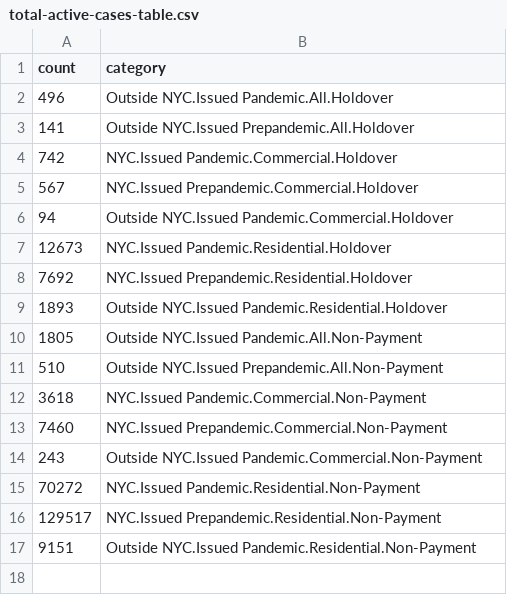
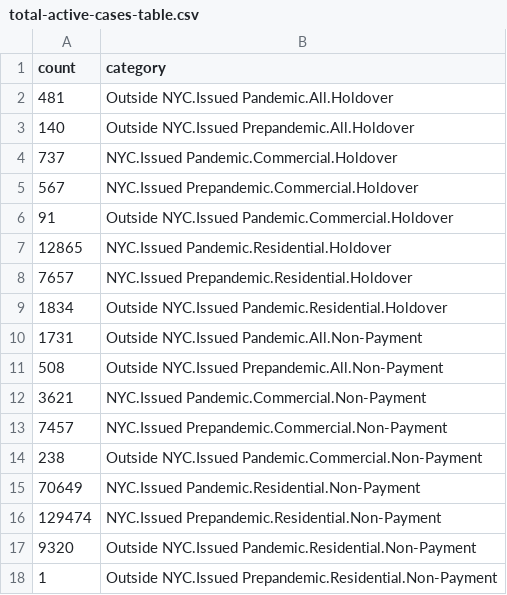
Before and after one commit to housing-data-coalition/rtc-eviction-viz, a CSV file: total-active-cases-table.csv, drawn as a sheet.

```diff
--- a/total-active-cases-table.csv
+++ b/total-active-cases-table.csv
@@ -1,17 +1,18 @@
 count,category
-496,Outside NYC.Issued Pandemic.All.Holdover
-141,Outside NYC.Issued Prepandemic.All.Holdover
-742,NYC.Issued Pandemic.Commercial.Holdover
+481,Outside NYC.Issued Pandemic.All.Holdover
+140,Outside NYC.Issued Prepandemic.All.Holdover
+737,NYC.Issued Pandemic.Commercial.Holdover
 567,NYC.Issued Prepandemic.Commercial.Holdover
-94,Outside NYC.Issued Pandemic.Commercial.Holdover
-12673,NYC.Issued Pandemic.Residential.Holdover
-7692,NYC.Issued Prepandemic.Residential.Holdover
-1893,Outside NYC.Issued Pandemic.Residential.Holdover
-1805,Outside NYC.Issued Pandemic.All.Non-Payment
-510,Outside NYC.Issued Prepandemic.All.Non-Payment
-3618,NYC.Issued Pandemic.Commercial.Non-Payment
-7460,NYC.Issued Prepandemic.Commercial.Non-Payment
-243,Outside NYC.Issued Pandemic.Commercial.Non-Payment
-70272,NYC.Issued Pandemic.Residential.Non-Payment
-129517,NYC.Issued Prepandemic.Residential.Non-Payment
-9151,Outside NYC.Issued Pandemic.Residential.Non-Payment
+91,Outside NYC.Issued Pandemic.Commercial.Holdover
+12865,NYC.Issued Pandemic.Residential.Holdover
+7657,NYC.Issued Prepandemic.Residential.Holdover
+1834,Outside NYC.Issued Pandemic.Residential.Holdover
+1731,Outside NYC.Issued Pandemic.All.Non-Payment
+508,Outside NYC.Issued Prepandemic.All.Non-Payment
+3621,NYC.Issued Pandemic.Commercial.Non-Payment
+7457,NYC.Issued Prepandemic.Commercial.Non-Payment
+238,Outside NYC.Issued Pandemic.Commercial.Non-Payment
+70649,NYC.Issued Pandemic.Residential.Non-Payment
+129474,NYC.Issued Prepandemic.Residential.Non-Payment
+9320,Outside NYC.Issued Pandemic.Residential.Non-Payment
+1,Outside NYC.Issued Prepandemic.Residential.Non-Payment
```
Also changed, not shown: eviction-time-series.csv, filings-by-zip-table-outside-nyc.csv, 15 other files.
